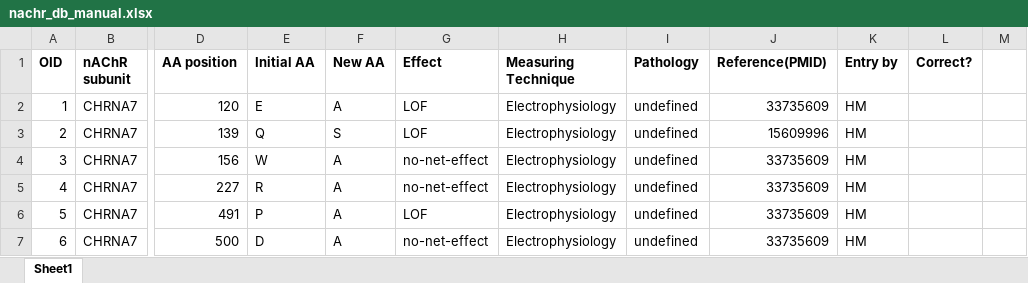
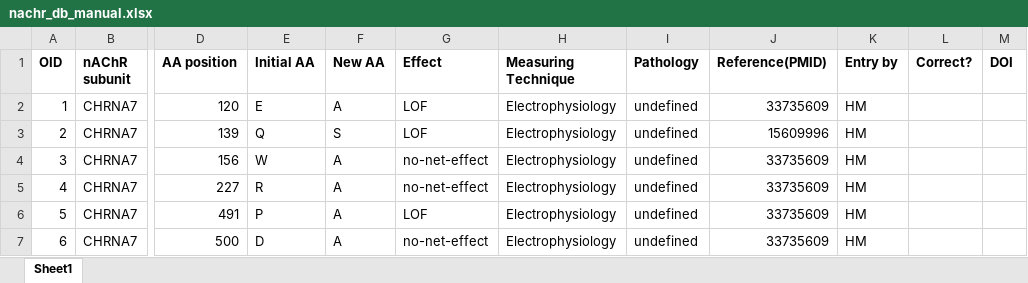
Before and after one commit to hariikk/Variant-Effect-Predictor-for-nAChRs, an Excel workbook: nachr_db_manual.xlsx, sheet Sheet1, drawn as a sheet; only a part is shown, gaps mark what is left out; values as stored, in another font and other column widths than the file's, no borders; the diff names each change by its address in the sheet, - before the commit and + after, or states it on an @@ line.

Commit message:
new data chnra 1

```diff
--- a/nachr_db_manual.xlsx (sheet Sheet1)
+++ b/nachr_db_manual.xlsx (sheet Sheet1)
-M1: (empty)
+M1: DOI
```
Also changed, not shown: 1 other file.
